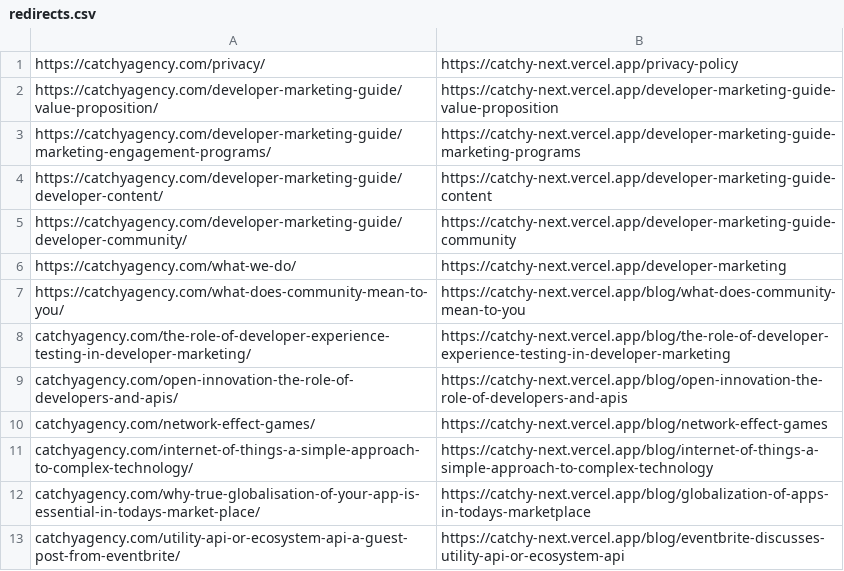
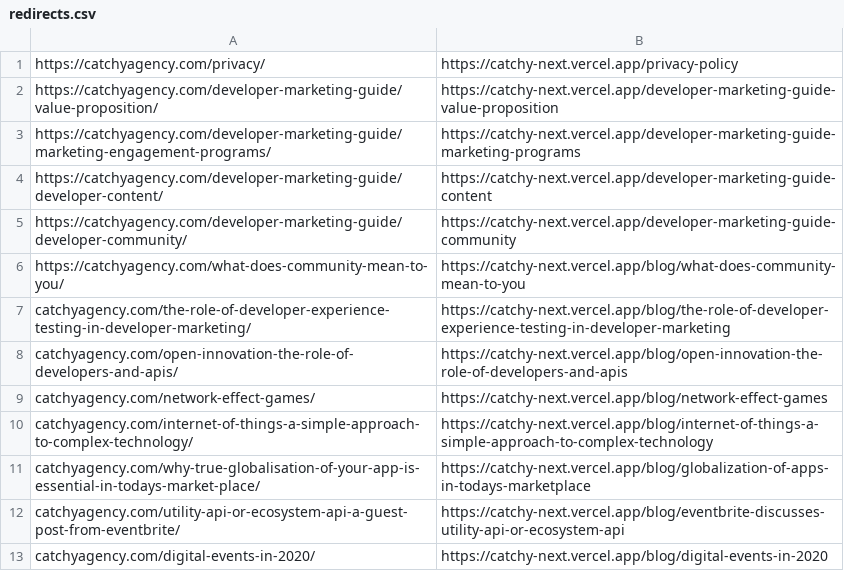
Before and after one commit to Catchy-Agency/catchy-next, a CSV file: redirects/redirects.csv, drawn as a sheet; only a part is shown; the shorter side is filled out with more unchanged rows; the diff names each change by its address in the sheet, - before the commit and + after, or states it on an @@ line.

Commit message:
what we do redirect removed

```diff
--- a/redirects/redirects.csv
+++ b/redirects/redirects.csv
-row 6: https://catchyagency.com/what-we-do/ | https://catchy-next.vercel.app/developer-marketing
```
Also changed, not shown: 1 other file.
